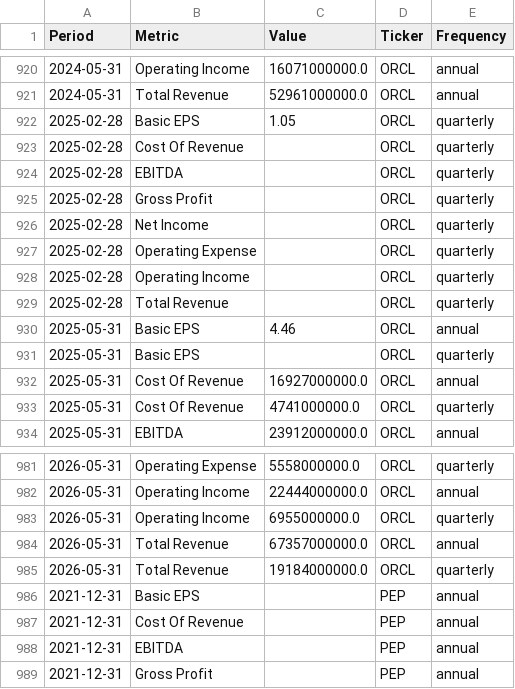
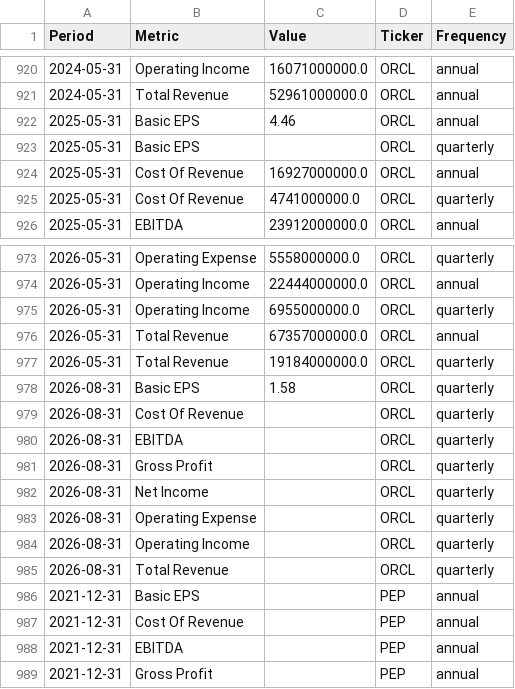
Before and after one commit to jpzingoni/stocks-market, a CSV file: income_statement_yahoo.csv, drawn as a sheet; only a part is shown, gaps mark what is left out; removed rows and columns are numbered as before the commit, all else as after; the diff names each change by its address in the sheet, - before the commit and + after, or states it on an @@ line.

```diff
--- a/income_statement_yahoo.csv
+++ b/income_statement_yahoo.csv
-row 922: 2025-02-28 | Basic EPS | 1.05 | ORCL | quarterly
-row 923: 2025-02-28 | Cost Of Revenue |  | ORCL | quarterly
-row 924: 2025-02-28 | EBITDA |  | ORCL | quarterly
-row 925: 2025-02-28 | Gross Profit |  | ORCL | quarterly
-row 926: 2025-02-28 | Net Income |  | ORCL | quarterly
-row 927: 2025-02-28 | Operating Expense |  | ORCL | quarterly
-row 928: 2025-02-28 | Operating Income |  | ORCL | quarterly
-row 929: 2025-02-28 | Total Revenue |  | ORCL | quarterly
+row 978: 2026-08-31 | Basic EPS | 1.58 | ORCL | quarterly
+row 979: 2026-08-31 | Cost Of Revenue |  | ORCL | quarterly
+row 980: 2026-08-31 | EBITDA |  | ORCL | quarterly
+row 981: 2026-08-31 | Gross Profit |  | ORCL | quarterly
+row 982: 2026-08-31 | Net Income |  | ORCL | quarterly
+row 983: 2026-08-31 | Operating Expense |  | ORCL | quarterly
+row 984: 2026-08-31 | Operating Income |  | ORCL | quarterly
+row 985: 2026-08-31 | Total Revenue |  | ORCL | quarterly
```
Also changed, not shown: DIM_Tickers.csv, fundamentals_yahoo.csv, 1 other file.
